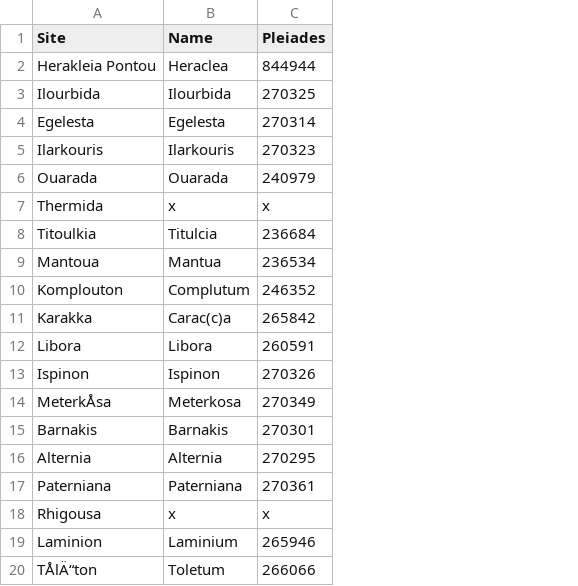
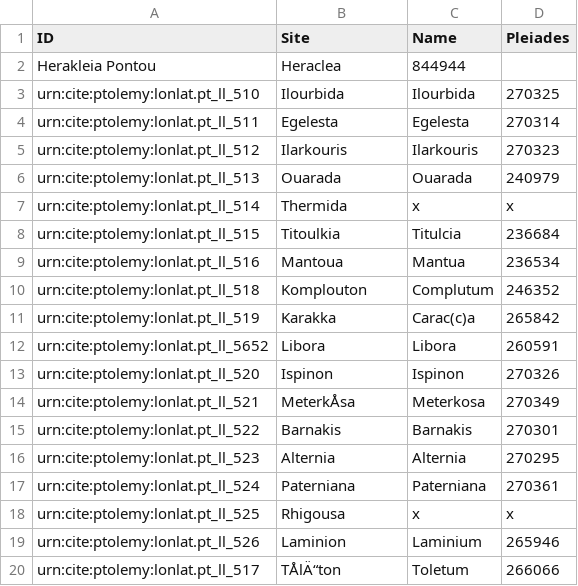
Before and after one commit to marcabruzzo/ICA-Ptolemy-Group-4, a CSV file: Sites.csv, drawn as a sheet; removed rows and columns are numbered as before the commit, all else as after; the diff names each change by its address in the sheet, - before the commit and + after, or states it on an @@ line.

Commit message:
Update Sites.csv

```diff
--- a/Sites.csv
+++ b/Sites.csv
+column A (ID), rows 3-20: urn:cite:ptolemy:lonlat.pt_ll_510 | urn:cite:ptolemy:lonlat.pt_ll_511 | urn:cite:ptolemy:lonlat.pt_ll_512 | urn:cite:ptolemy:lonlat.pt_ll_513 | urn:cite:ptolemy:lonlat.pt_ll_514 | urn:cite:ptolemy:lonlat.pt_ll_515 | urn:cite:ptolemy:lonlat.pt_ll_516 | urn:cite:ptolemy:lonlat.pt_ll_518 | urn:cite:ptolemy:lonlat.pt_ll_519 | urn:cite:ptolemy:lonlat.pt_ll_5652 | urn:cite:ptolemy:lonlat.pt_ll_520 | urn:cite:ptolemy:lonlat.pt_ll_521 | urn:cite:ptolemy:lonlat.pt_ll_522 | urn:cite:ptolemy:lonlat.pt_ll_523 | urn:cite:ptolemy:lonlat.pt_ll_524 | urn:cite:ptolemy:lonlat.pt_ll_525 | urn:cite:ptolemy:lonlat.pt_ll_526 | urn:cite:ptolemy:lonlat.pt_ll_517
-row 2: Herakleia Pontou | Heraclea | 844944
+row 2: Herakleia Pontou | Heraclea | 844944
```
